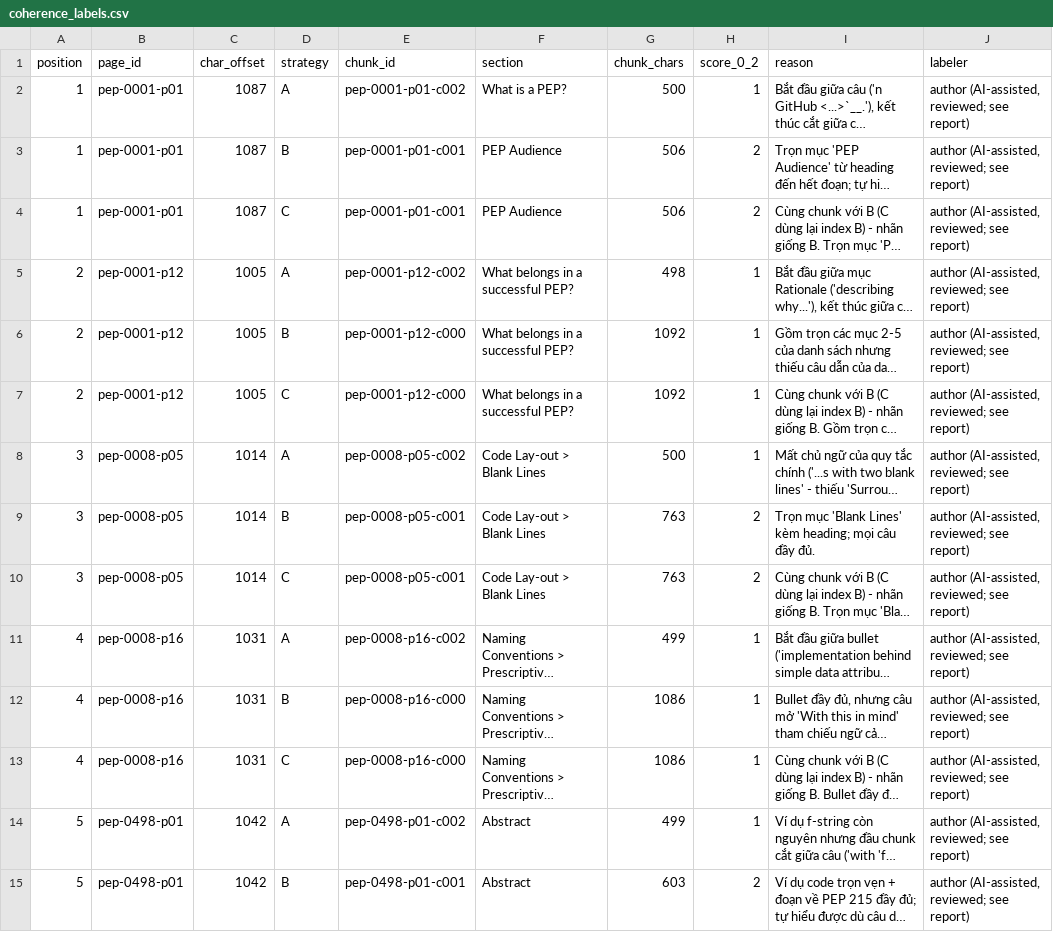
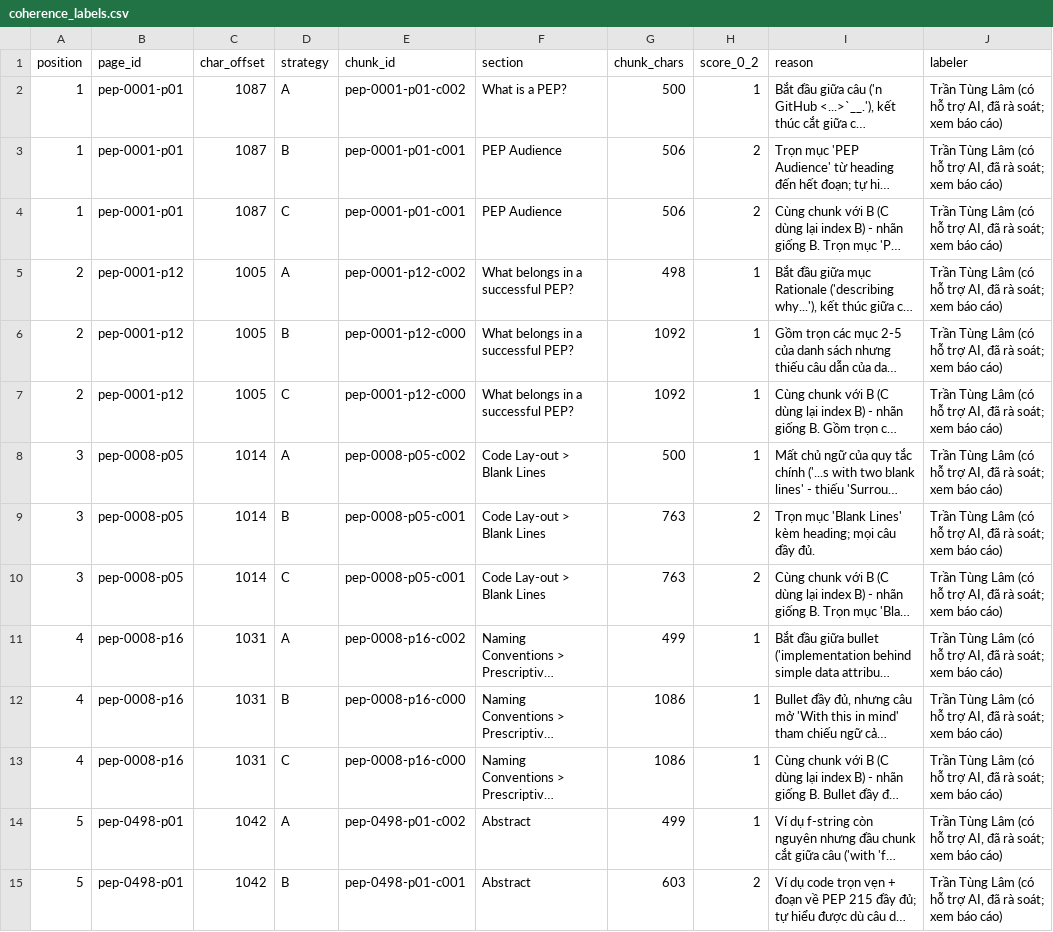
Before and after one commit to lamtt262004/K5-L3B-DAY06-TranTungLam-2A202603893-DataIngestion, a CSV file: results/manual/coherence_labels.csv, drawn as a sheet; only a part is shown; long unchanged cells end in …; the diff covers the shown part only; the diff names each change by its address in the sheet, - before the commit and + after, or states it on an @@ line.

Commit message:
Polish report wording, fix verify command in benchmark README, relabel labeler column

```diff
--- a/results/manual/coherence_labels.csv
+++ b/results/manual/coherence_labels.csv
-J2:J15 (labeler): author (AI-assisted, reviewed; see report)
+J2:J15 (labeler): Trần Tùng Lâm (có hỗ trợ AI, đã rà soát; xem báo cáo)
```
Also changed, not shown: 16 edited cells elsewhere in this file, results/manual/grounding_labels.csv, 5 other files.
